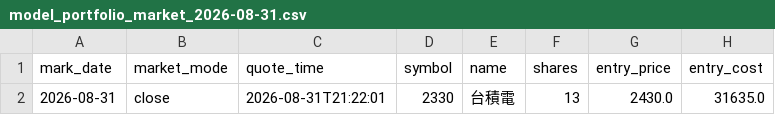
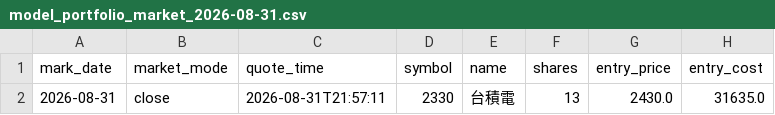
Before and after one commit to TonyTCFu/futienchun.com, a CSV file: data/model_portfolio_market_2026-08-31.csv, drawn as a sheet; only a part is shown; the diff names each change by its address in the sheet, - before the commit and + after, or states it on an @@ line.

Commit message:
feat: sync data and dashboard updates on 2026-08-31 21:57:16

```diff
--- a/data/model_portfolio_market_2026-08-31.csv
+++ b/data/model_portfolio_market_2026-08-31.csv
-C2 (quote_time): 2026-08-31T21:22:01
+C2 (quote_time): 2026-08-31T21:57:11
```
Also changed, not shown: 3 other files.
